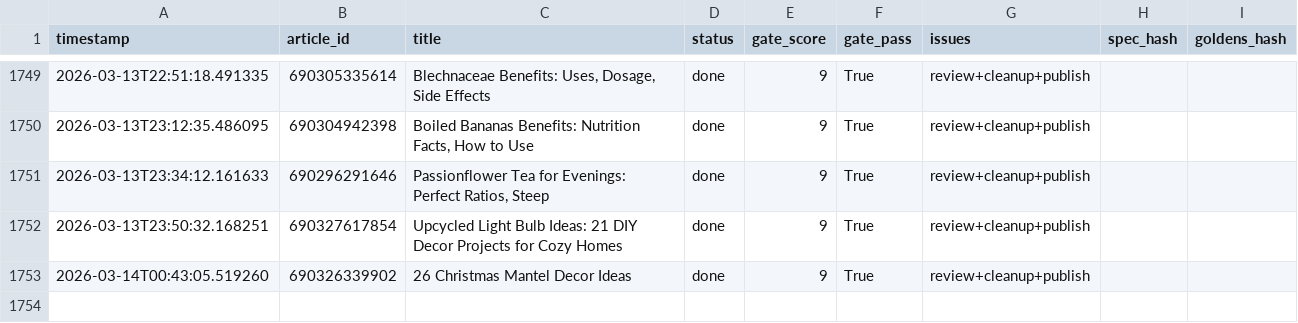
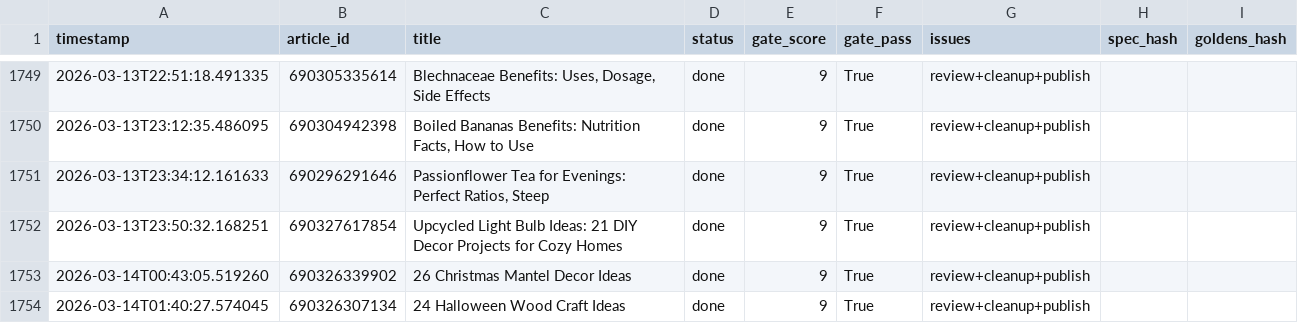
Before and after one commit to rozy0311/Shopify-Blog-Automation---Github-Actions, a CSV file: Agent - Pinterest -Shopify Blog Autopilot - End-to-End Content Factory/pipeline_v2/anti_drift_run_log.csv, drawn as a sheet; only a part is shown, gaps mark what is left out.

```diff
--- a/Agent - Pinterest -Shopify Blog Autopilot - End-to-End Content Factory/pipeline_v2/anti_drift_run_log.csv
+++ b/Agent - Pinterest -Shopify Blog Autopilot - End-to-End Content Factory/pipeline_v2/anti_drift_run_log.csv
@@ -1753 +1753,2 @@ timestamp,article_id,title,status,gate_score,gate_pass,issues,spec_hash,goldens_
 2026-03-14T00:43:05.519260,690326339902,26 Christmas Mantel Decor Ideas,done,9,True,review+cleanup+publish,,
+2026-03-14T01:40:27.574045,690326307134,24 Halloween Wood Craft Ideas,done,9,True,review+cleanup+publish,,
```
Also changed, not shown: 2 other files.
